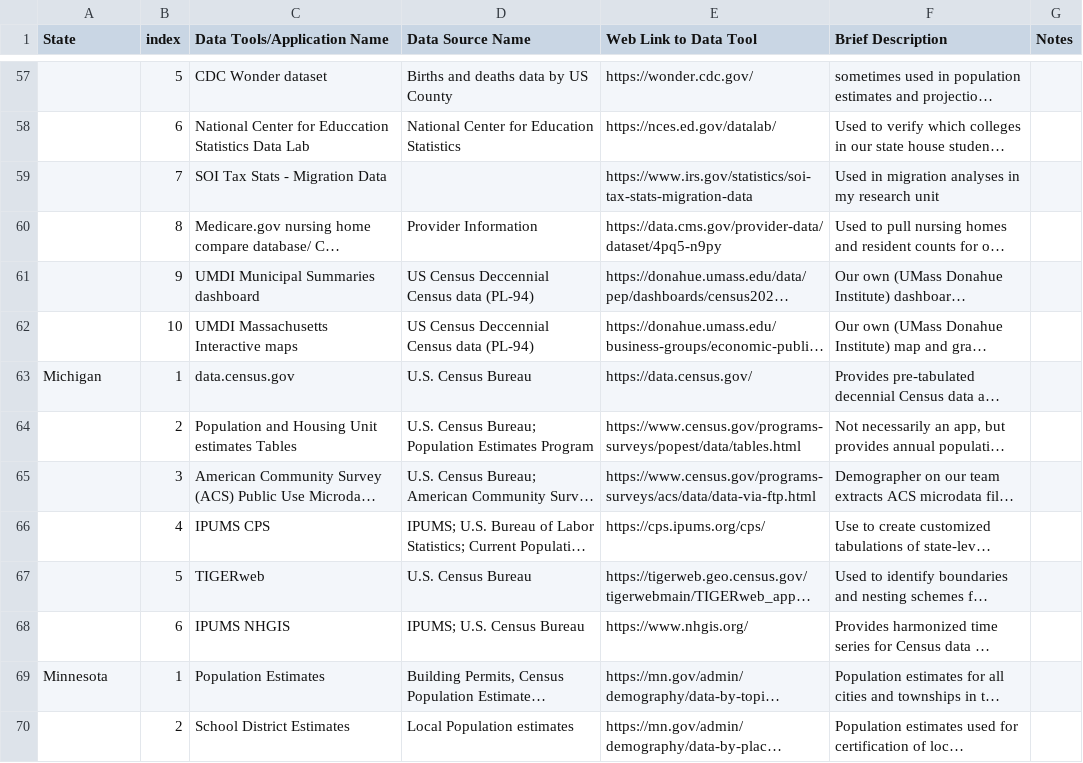
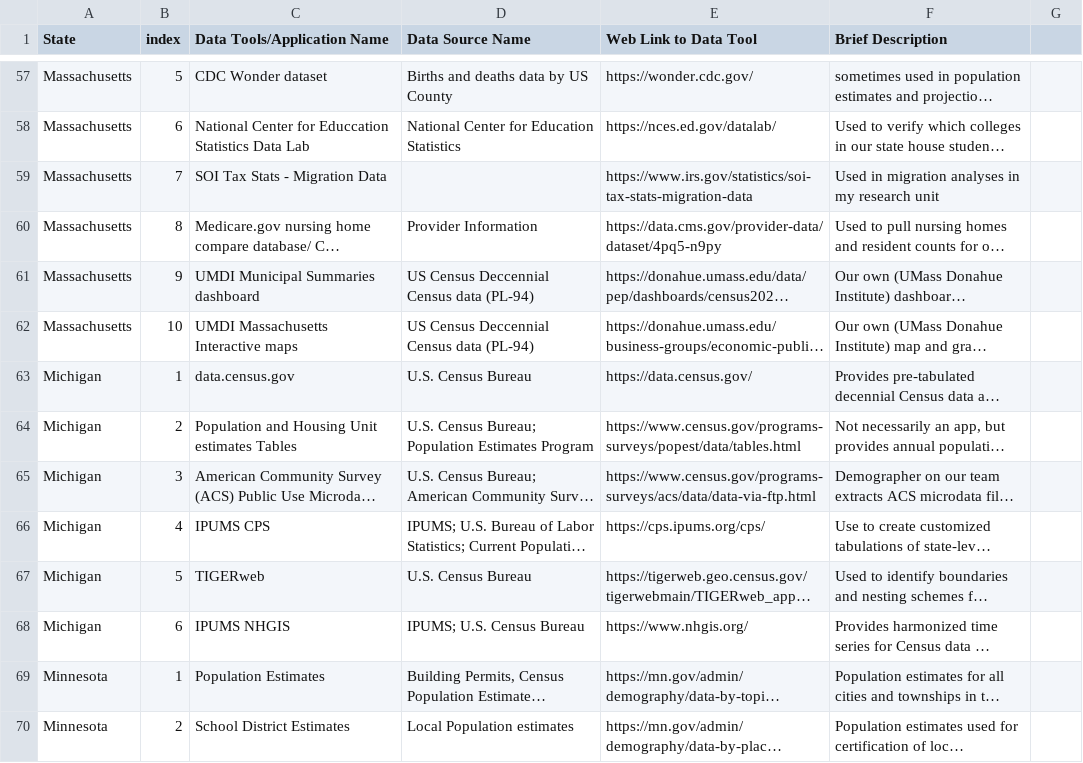
Before and after one commit to DSPG-Young-Scholars-Program/dspg23census, a CSV file: project_website/FSCPE Response.csv, drawn as a sheet; only a part is shown, gaps mark what is left out; long unchanged cells end in …; the diff covers the shown part only; the diff names each change by its address in the sheet, - before the commit and + after, or states it on an @@ line.

```diff
--- a/project_website/FSCPE Response.csv
+++ b/project_website/FSCPE Response.csv
-G1: Notes
+G1: (empty)
-A57:A62 (State): (empty)
+A57:A62 (State): Massachusetts
-A64:A68 (State): (empty)
+A64:A68 (State): Michigan
-A70 (State): (empty)
+A70 (State): Minnesota
```
Also changed, not shown: 68 edited cells elsewhere in this file, 5 other files.
